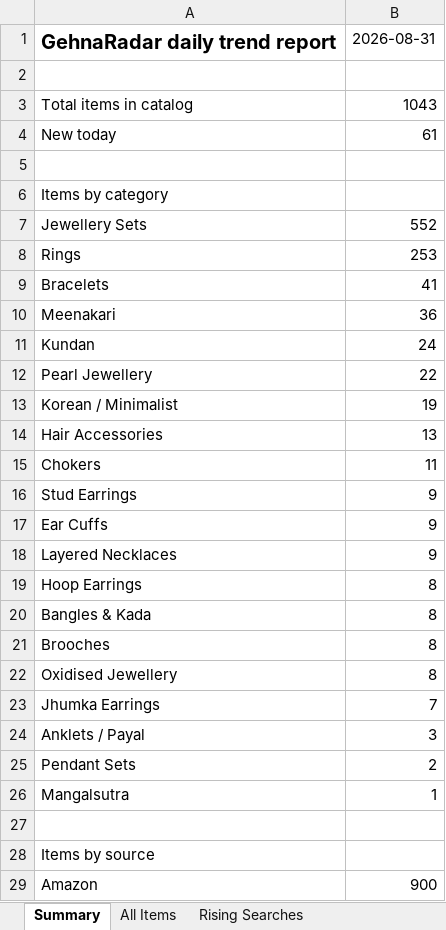
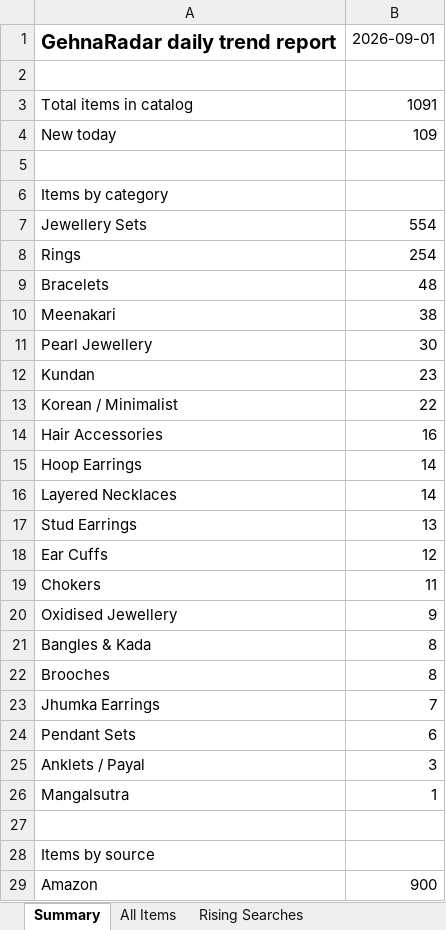
Before and after one commit to PRATS7878/gehnaradar_Updated, an Excel workbook: output/latest.xlsx, sheet Summary, drawn as a sheet; only a part is shown; values as stored, in another font and other column widths than the file's, no borders; removed rows and columns are numbered as before the commit, all else as after; the diff covers the shown part only; the diff names each change by its address in the sheet, - before the commit and + after, or states it on an @@ line.

```diff
--- a/output/latest.xlsx (sheet Summary)
+++ b/output/latest.xlsx (sheet Summary)
-B1: 2026-08-31
+B1: 2026-09-01
-B3: 1043
+B3: 1091
-B4: 61
+B4: 109
-B7: 552
+B7: 554
-B8: 253
+B8: 254
-B9: 41
+B9: 48
-B10: 36
+B10: 38
-row 11: Kundan | 24
-B11: 22
+B11: 30
+row 12: Kundan | 23
-B13: 19
+B13: 22
-B14: 13
+B14: 16
+row 15: Hoop Earrings | 14
+row 16: Layered Necklaces | 14
+row 17: Stud Earrings | 13
+row 18: Ear Cuffs | 12
-row 16: Stud Earrings | 9
-row 17: Ear Cuffs | 9
-A20: Layered Necklaces
+A20: Oxidised Jewellery
-row 19: Hoop Earrings | 8
-row 22: Oxidised Jewellery | 8
+row 24: Pendant Sets | 6
-row 25: Pendant Sets | 2
```
Also changed, not shown: 1 edited cell elsewhere in this sheet, sheet All Items, 3 other files.
